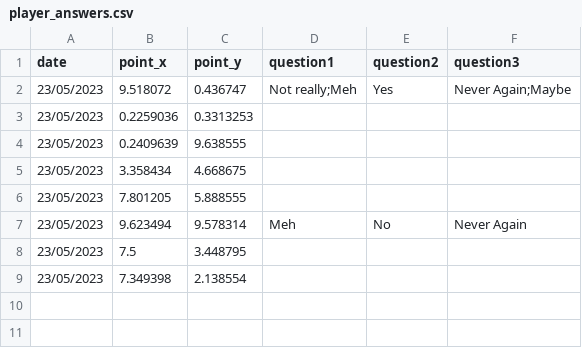
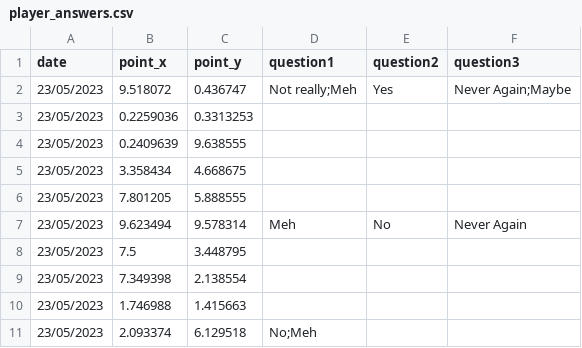
Before and after one commit to jovitaanderson/sc-survey, a CSV file: TestingWinForms/bin/Debug/player_answers.csv, drawn as a sheet; the diff names each change by its address in the sheet, - before the commit and + after, or states it on an @@ line.

Commit message:
Fixed issue on printing wrong points in drawable area

```diff
--- a/TestingWinForms/bin/Debug/player_answers.csv
+++ b/TestingWinForms/bin/Debug/player_answers.csv
+row 10: 23/05/2023 | 1.746988 | 1.415663
+row 11: 23/05/2023 | 2.093374 | 6.129518 | No;Meh
```
Also changed, not shown: 5 other files.
